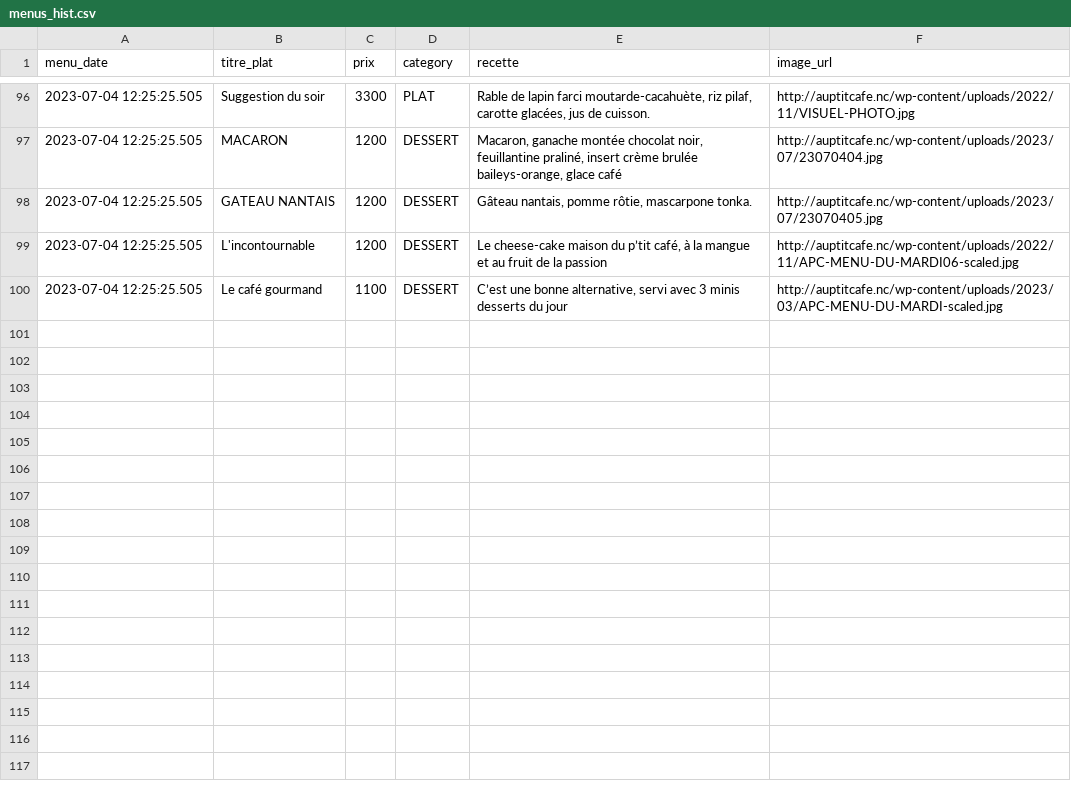
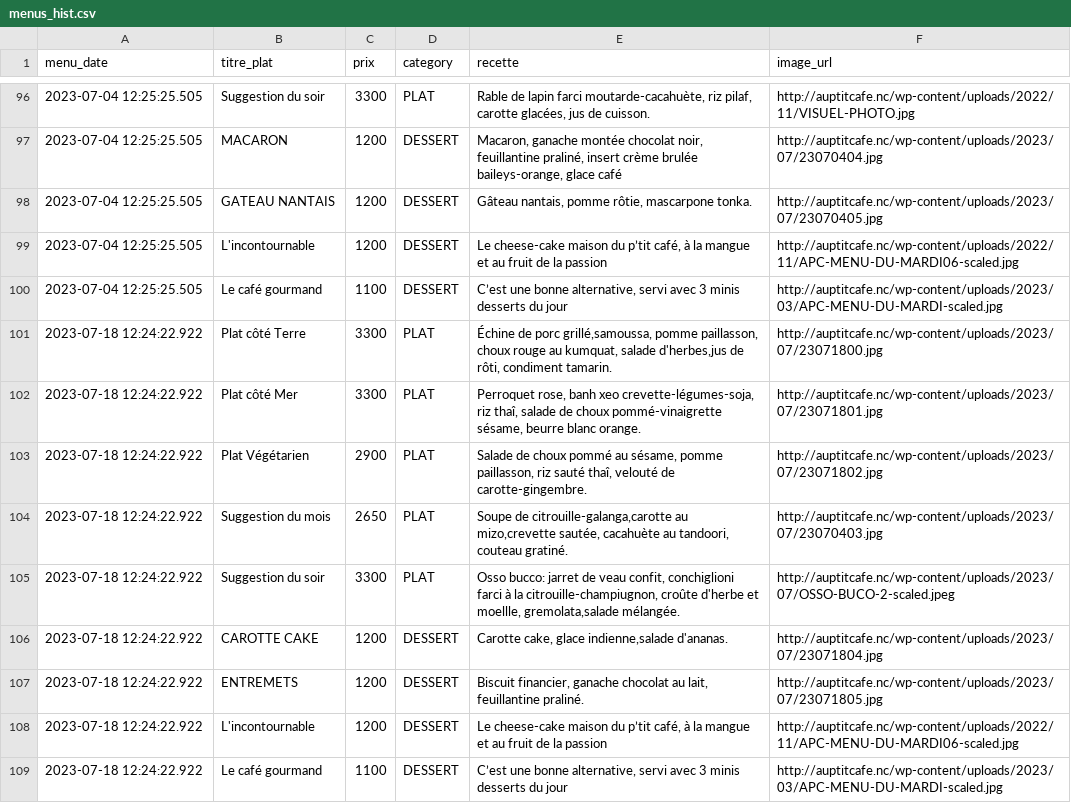
Before and after one commit to adriens/auptitcafe-data, a CSV file: data/menus_hist.csv, drawn as a sheet; only a part is shown, gaps mark what is left out; the diff names each change by its address in the sheet, - before the commit and + after, or states it on an @@ line.

Commit message:
🔁 Daily snapshot des menus 📜, cf #1

```diff
--- a/data/menus_hist.csv
+++ b/data/menus_hist.csv
+row 101: 2023-07-18 12:24:22.922 | Plat côté Terre | 3300 | PLAT | Échine de porc grillé,samoussa, pomme paillasson, choux rouge au kumquat, salade d'herbes,jus de rôti, condiment tamarin. | http://auptitcafe.nc/wp-content/uploads/2023/07/23071800.jpg
+row 102: 2023-07-18 12:24:22.922 | Plat côté Mer | 3300 | PLAT | Perroquet rose, banh xeo crevette-légumes-soja, riz thaî, salade de choux pommé-vinaigrette sésame, beurre blanc orange. | http://auptitcafe.nc/wp-content/uploads/2023/07/23071801.jpg
+row 103: 2023-07-18 12:24:22.922 | Plat Végétarien | 2900 | PLAT | Salade de choux pommé au sésame, pomme paillasson, riz sauté thaî, velouté de carotte-gingembre. | http://auptitcafe.nc/wp-content/uploads/2023/07/23071802.jpg
+row 104: 2023-07-18 12:24:22.922 | Suggestion du mois | 2650 | PLAT | Soupe de citrouille-galanga,carotte au mizo,crevette sautée, cacahuète au tandoori, couteau gratiné. | http://auptitcafe.nc/wp-content/uploads/2023/07/23070403.jpg
+row 105: 2023-07-18 12:24:22.922 | Suggestion du soir | 3300 | PLAT | Osso bucco: jarret de veau confit, conchiglioni farci à la citrouille-champiugnon, croûte d'herbe et moellle, gremolata,salade mélangée. | http://auptitcafe.nc/wp-content/uploads/2023/07/OSSO-BUCO-2-scaled.jpeg
+row 106: 2023-07-18 12:24:22.922 | CAROTTE CAKE | 1200 | DESSERT | Carotte cake, glace indienne,salade d'ananas. | http://auptitcafe.nc/wp-content/uploads/2023/07/23071804.jpg
+row 107: 2023-07-18 12:24:22.922 | ENTREMETS | 1200 | DESSERT | Biscuit financier, ganache chocolat au lait, feuillantine praliné. | http://auptitcafe.nc/wp-content/uploads/2023/07/23071805.jpg
+row 108: 2023-07-18 12:24:22.922 | L'incontournable | 1200 | DESSERT | Le cheese-cake maison du p’tit café, à la mangue et au fruit de la passion | http://auptitcafe.nc/wp-content/uploads/2022/11/APC-MENU-DU-MARDI06-scaled.jpg
+row 109: 2023-07-18 12:24:22.922 | Le café gourmand | 1100 | DESSERT | C’est une bonne alternative, servi avec 3 minis desserts du jour | http://auptitcafe.nc/wp-content/uploads/2023/03/APC-MENU-DU-MARDI-scaled.jpg
```
Also changed, not shown: data/current_menus.csv, data/current_menus_headers.csv.
